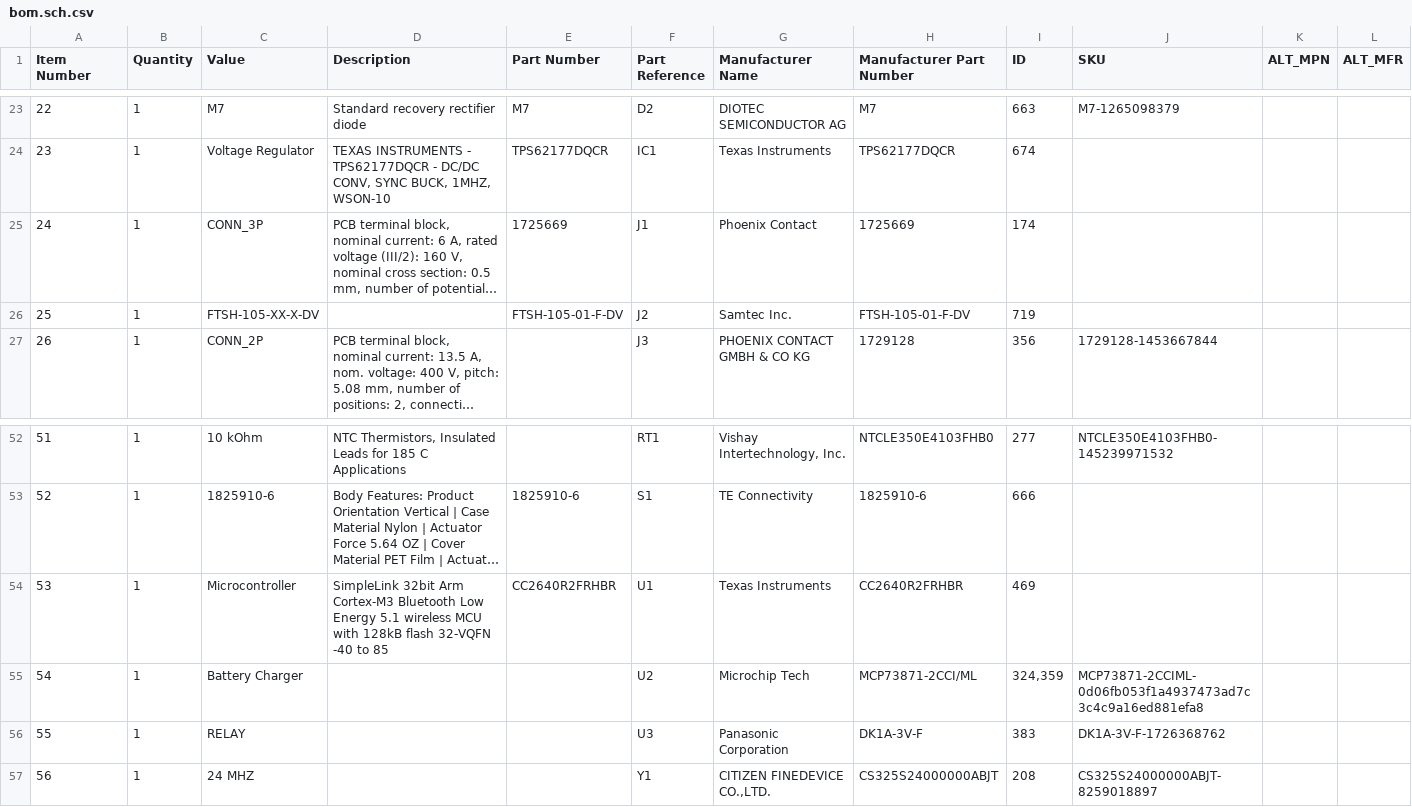
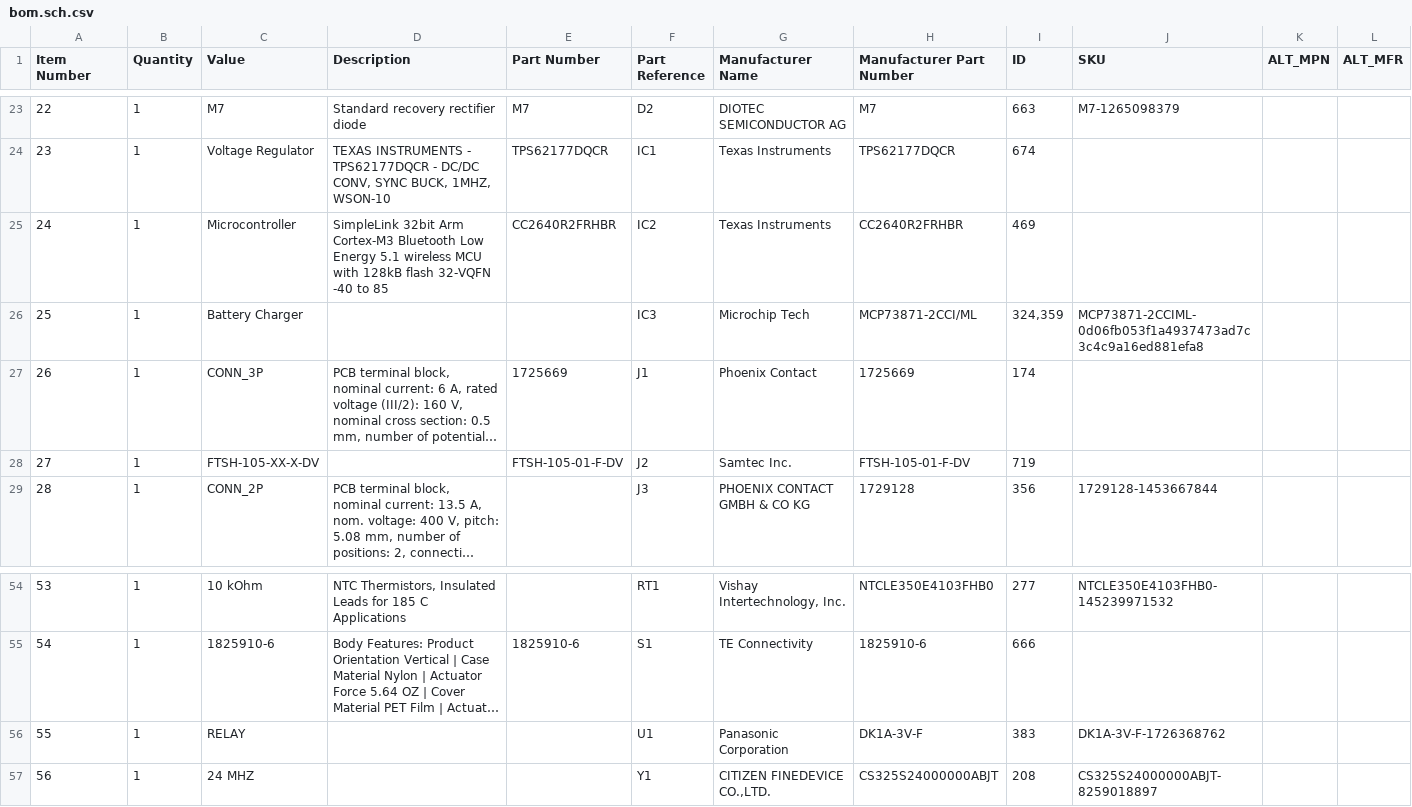
Before and after one commit to andreunifi/Orcad_Backup, a CSV file: Orcad_Workspace/workspace/projects/moisturesensor/so1l_output/bom.sch.csv, drawn as a sheet; only a part is shown, gaps mark what is left out; long unchanged cells end in …; removed rows and columns are numbered as before the commit, all else as after; the diff names each change by its address in the sheet, - before the commit and + after, or states it on an @@ line.

```diff
--- a/Orcad_Workspace/workspace/projects/moisturesensor/so1l_output/bom.sch.csv
+++ b/Orcad_Workspace/workspace/projects/moisturesensor/so1l_output/bom.sch.csv
+row 25: 24 | 1 | Microcontroller | SimpleLink 32bit Arm Cortex-M3 Bluetooth Low Energy 5.1 wireless MCU with 128kB flash 32-VQFN -40 to 85 | CC2640R2FRHBR | IC2 | Texas Instruments | CC2640R2FRHBR | 469
+row 26: 25 | 1 | Battery Charger |  |  | IC3 | Microchip Tech | MCP73871-2CCI/ML | 324,359 | MCP73871-2CCIML-0d06fb053f1a4937473ad7c3c4c9a16ed881efa8
@@ column A (Item Number) renumbered between rows 27 and 55 @@
-row 54: 53 | 1 | Microcontroller | SimpleLink 32bit Arm Cortex-M3 Bluetooth Low Energy 5.1 wireless MCU with 128kB flash 32-VQFN -40 to 85 | CC2640R2FRHBR | U1 | Texas Instruments | CC2640R2FRHBR | 469
-row 55: 54 | 1 | Battery Charger |  |  | U2 | Microchip Tech | MCP73871-2CCI/ML | 324,359 | MCP73871-2CCIML-0d06fb053f1a4937473ad7c3c4c9a16ed881efa8
-F56 (Part Reference): U3
+F56 (Part Reference): U1
```
Also changed, not shown: Orcad_Workspace/workspace/projects/moisturesensor/SO1L.CSV, Orcad_Workspace/workspace/projects/moisturesensor/so1l_output/srceng.bom.sch.csv, 48 other files.
